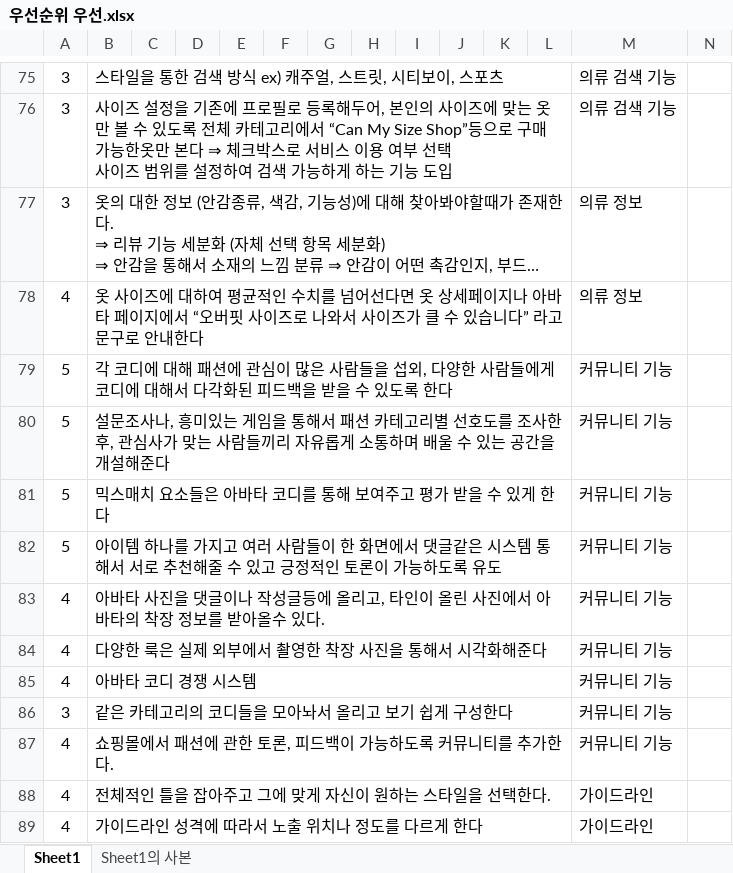
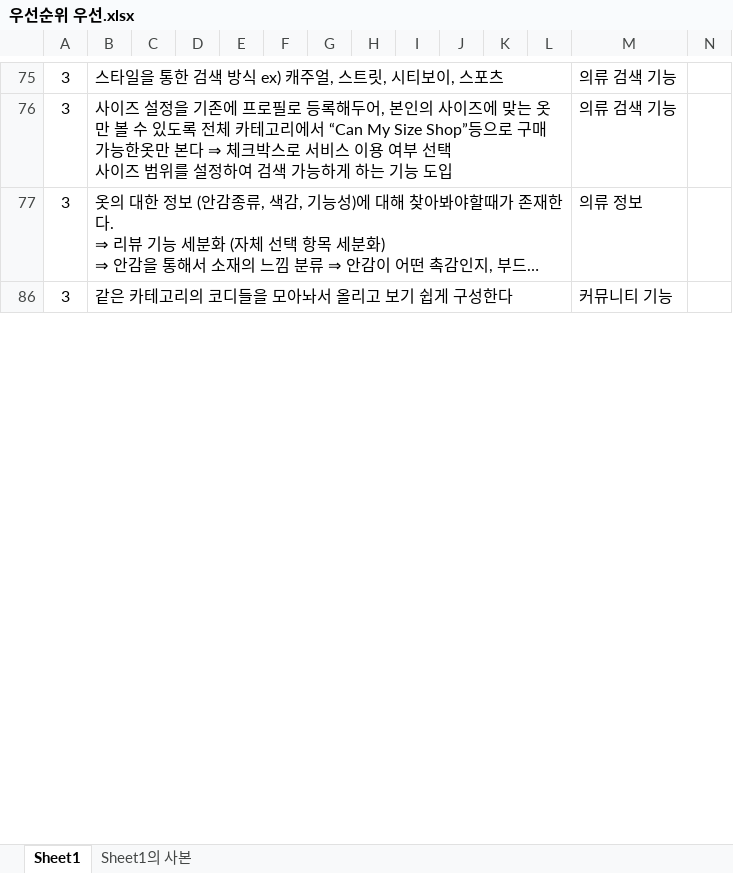
Before and after one commit to weaknessHero/Project_AvatarS, an Excel workbook: 문서/우선순위 우선.xlsx, sheet Sheet1, drawn as a sheet; only a part is shown, gaps mark what is left out; long unchanged cells end in …; values as stored, in another font and other column widths than the file's, no borders; rows hold the shown columns only; the diff covers the shown part only; the diff names each change by its address in the sheet, - before the commit and + after, or states it on an @@ line.

```diff
--- a/문서/우선순위 우선.xlsx (sheet Sheet1)
+++ b/문서/우선순위 우선.xlsx (sheet Sheet1)
@@ row 78 hidden: 4 | 옷 사이즈에 대하여 평균적인 수치를 넘어선다면 옷 상세페이지나 아바타 페이지에서 “오버핏 사이즈로 나와서 사이즈가 클 수 있습니다” 라고 문구로 안내한다 |  |  |  |  |  |  |  |  |  |  | 의류 정보 @@
@@ row 79 hidden: 5 | 각 코디에 대해 패션에 관심이 많은 사람들을 섭외, 다양한 사람들에게 코디에 대해서 다각화된 피드백을 받을 수 있도록 한다 |  |  |  |  |  |  |  |  |  |  | 커뮤니티 기능 @@
@@ row 80 hidden: 5 | 설문조사나, 흥미있는 게임을 통해서 패션 카테고리별 선호도를 조사한 후, 관심사가 맞는 사람들끼리 자유롭게 소통하며 배울 수 있는 공간을 개설해준다 |  |  |  |  |  |  |  |  |  |  | 커뮤니티 기능 @@
@@ row 81 hidden: 5 | 믹스매치 요소들은 아바타 코디를 통해 보여주고 평가 받을 수 있게 한다 |  |  |  |  |  |  |  |  |  |  | 커뮤니티 기능 @@
@@ row 82 hidden: 5 | 아이템 하나를 가지고 여러 사람들이 한 화면에서 댓글같은 시스템 통해서 서로 추천해줄 수 있고 긍정적인 토론이 가능하도록 유도 |  |  |  |  |  |  |  |  |  |  | 커뮤니티 기능 @@
@@ row 83 hidden: 4 | 아바타 사진을 댓글이나 작성글등에 올리고, 타인이 올린 사진에서 아바타의 착장 정보를 받아올수 있다. |  |  |  |  |  |  |  |  |  |  | 커뮤니티 기능 @@
@@ row 84 hidden: 4 | 다양한 룩은 실제 외부에서 촬영한 착장 사진을 통해서 시각화해준다 |  |  |  |  |  |  |  |  |  |  | 커뮤니티 기능 @@
@@ row 85 hidden: 4 | 아바타 코디 경쟁 시스템 |  |  |  |  |  |  |  |  |  |  | 커뮤니티 기능 @@
@@ row 87 hidden: 4 | 쇼핑몰에서 패션에 관한 토론, 피드백이 가능하도록 커뮤니티를 추가한다. |  |  |  |  |  |  |  |  |  |  | 커뮤니티 기능 @@
@@ row 88 hidden: 4 | 전체적인 틀을 잡아주고 그에 맞게 자신이 원하는 스타일을 선택한다. |  |  |  |  |  |  |  |  |  |  | 가이드라인 @@
@@ row 89 hidden: 4 | 가이드라인 성격에 따라서 노출 위치나 정도를 다르게 한다 |  |  |  |  |  |  |  |  |  |  | 가이드라인 @@
```
Also changed, not shown: 27 hidden or unhidden rows and 1 edited cell elsewhere in this sheet, 2 other files.
